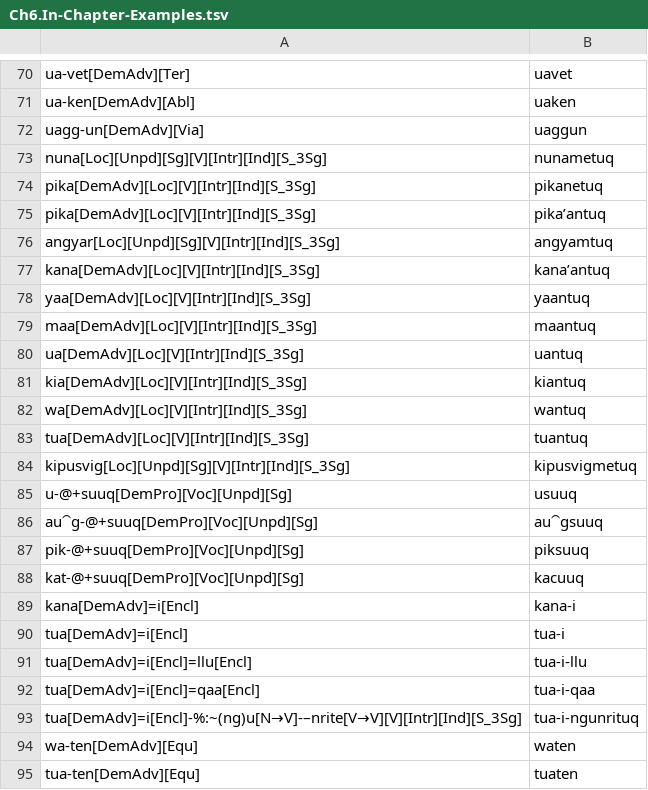
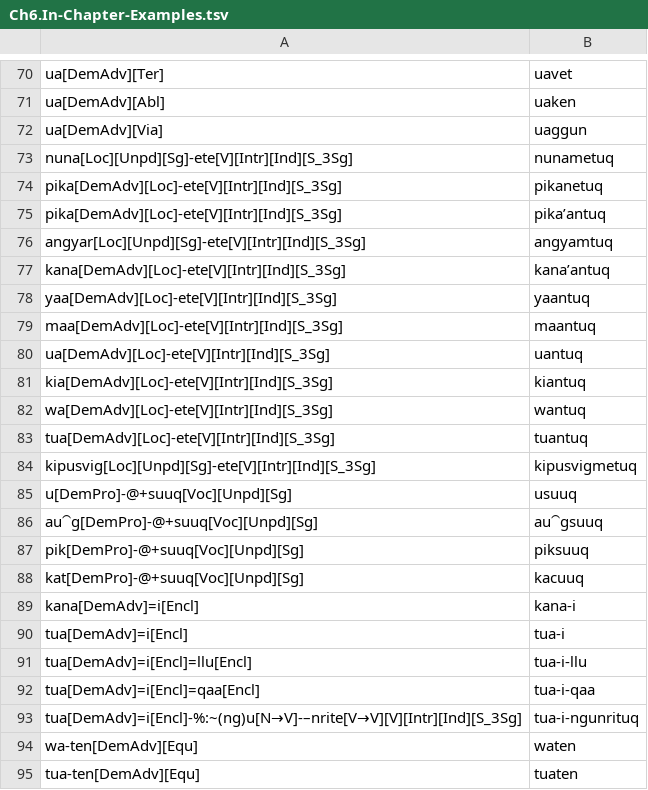
Before and after one commit to giellalt/lang-esu, a TSV file: esu.pairs.gold/Ch6.In-Chapter-Examples.tsv, drawn as a sheet; only a part is shown, gaps mark what is left out; the diff covers the shown part only; the diff names each change by its address in the sheet, - before the commit and + after, or states it on an @@ line.

```diff
--- a/esu.pairs.gold/Ch6.In-Chapter-Examples.tsv
+++ b/esu.pairs.gold/Ch6.In-Chapter-Examples.tsv
-A70: ua-vet[DemAdv][Ter]
+A70: ua[DemAdv][Ter]
-A71: ua-ken[DemAdv][Abl]
+A71: ua[DemAdv][Abl]
-A72: uagg-un[DemAdv][Via]
+A72: ua[DemAdv][Via]
-A73: nuna[Loc][Unpd][Sg][V][Intr][Ind][S_3Sg]
+A73: nuna[Loc][Unpd][Sg]-ete[V][Intr][Ind][S_3Sg]
-A74:A75: pika[DemAdv][Loc][V][Intr][Ind][S_3Sg]
+A74:A75: pika[DemAdv][Loc]-ete[V][Intr][Ind][S_3Sg]
-A76: angyar[Loc][Unpd][Sg][V][Intr][Ind][S_3Sg]
+A76: angyar[Loc][Unpd][Sg]-ete[V][Intr][Ind][S_3Sg]
-A77: kana[DemAdv][Loc][V][Intr][Ind][S_3Sg]
+A77: kana[DemAdv][Loc]-ete[V][Intr][Ind][S_3Sg]
-A78: yaa[DemAdv][Loc][V][Intr][Ind][S_3Sg]
+A78: yaa[DemAdv][Loc]-ete[V][Intr][Ind][S_3Sg]
-A79: maa[DemAdv][Loc][V][Intr][Ind][S_3Sg]
+A79: maa[DemAdv][Loc]-ete[V][Intr][Ind][S_3Sg]
-A80: ua[DemAdv][Loc][V][Intr][Ind][S_3Sg]
+A80: ua[DemAdv][Loc]-ete[V][Intr][Ind][S_3Sg]
-A81: kia[DemAdv][Loc][V][Intr][Ind][S_3Sg]
+A81: kia[DemAdv][Loc]-ete[V][Intr][Ind][S_3Sg]
-A82: wa[DemAdv][Loc][V][Intr][Ind][S_3Sg]
+A82: wa[DemAdv][Loc]-ete[V][Intr][Ind][S_3Sg]
-A83: tua[DemAdv][Loc][V][Intr][Ind][S_3Sg]
+A83: tua[DemAdv][Loc]-ete[V][Intr][Ind][S_3Sg]
-A84: kipusvig[Loc][Unpd][Sg][V][Intr][Ind][S_3Sg]
+A84: kipusvig[Loc][Unpd][Sg]-ete[V][Intr][Ind][S_3Sg]
-A85: u-@+suuq[DemPro][Voc][Unpd][Sg]
+A85: u[DemPro]-@+suuq[Voc][Unpd][Sg]
-A86: au⁀g-@+suuq[DemPro][Voc][Unpd][Sg]
+A86: au⁀g[DemPro]-@+suuq[Voc][Unpd][Sg]
-A87: pik-@+suuq[DemPro][Voc][Unpd][Sg]
+A87: pik[DemPro]-@+suuq[Voc][Unpd][Sg]
-A88: kat-@+suuq[DemPro][Voc][Unpd][Sg]
+A88: kat[DemPro]-@+suuq[Voc][Unpd][Sg]
```
Also changed, not shown: 56 edited cells elsewhere in this file, 1 other file.
